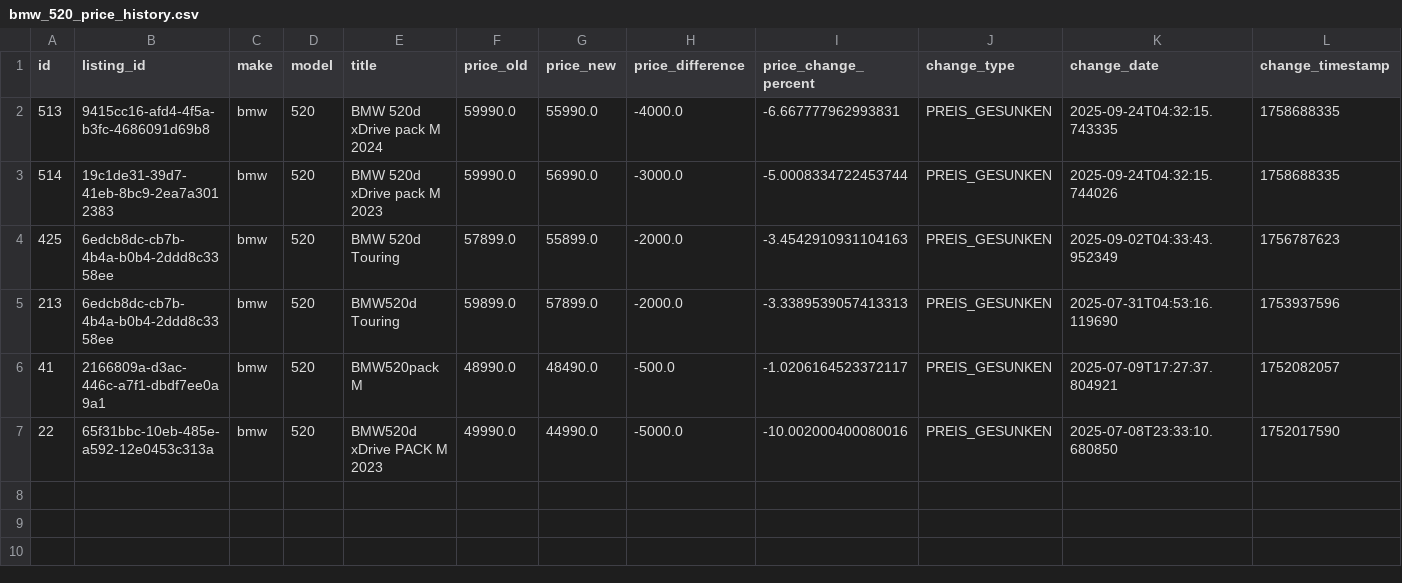
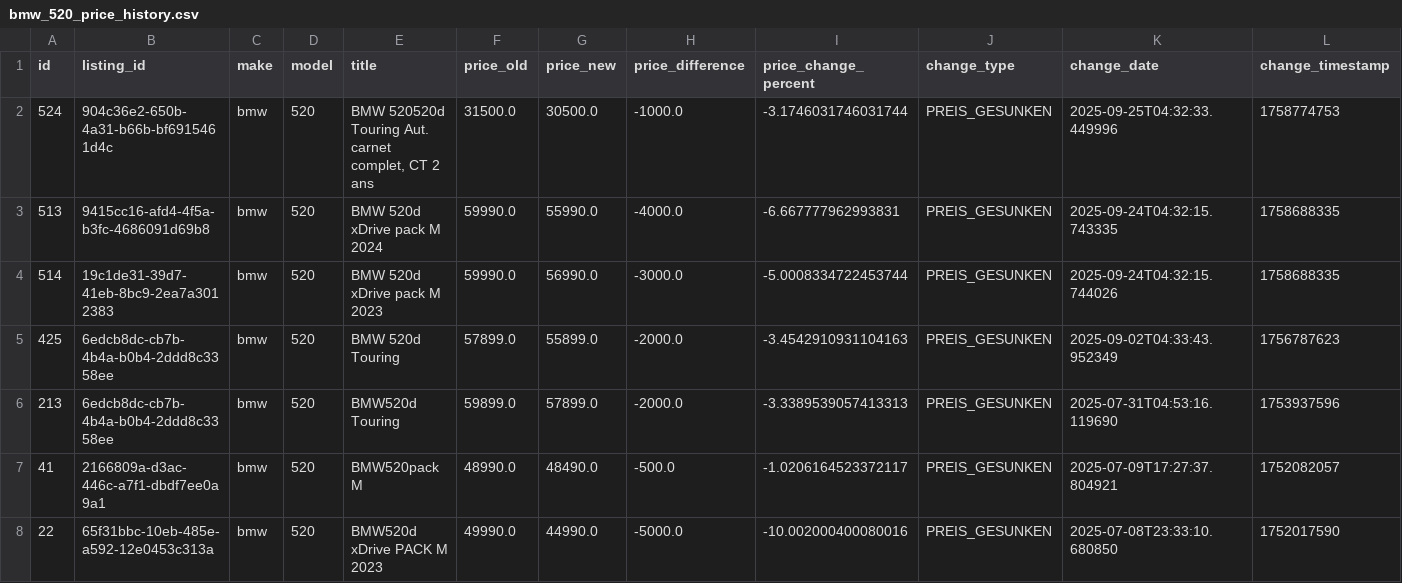
Before and after one commit to masterries/AutoAnalyse, a CSV file: scrapper/data/bmw_520_price_history.csv, drawn as a sheet; only a part is shown; rows hold the shown columns only; the diff names each change by its address in the sheet, - before the commit and + after, or states it on an @@ line.

```diff
--- a/scrapper/data/bmw_520_price_history.csv
+++ b/scrapper/data/bmw_520_price_history.csv
+row 2: 524 | 904c36e2-650b-4a31-b66b-bf6915461d4c | bmw | 520 | BMW 520520d Touring Aut. carnet complet, CT 2 ans | 31500.0 | 30500.0 | -1000.0 | -3.1746031746031744 | PREIS_GESUNKEN | 2025-09-25T04:32:33.449996 | 1758774753
```
Also changed, not shown: scrapper/data/audi_a1_listings.csv, scrapper/data/audi_a3_listings.csv, 45 other files.
